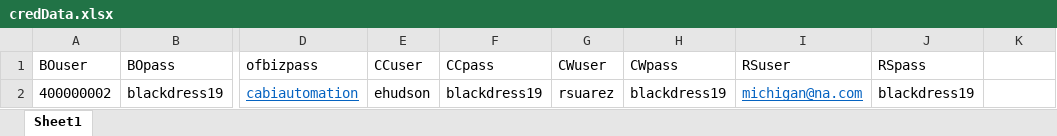
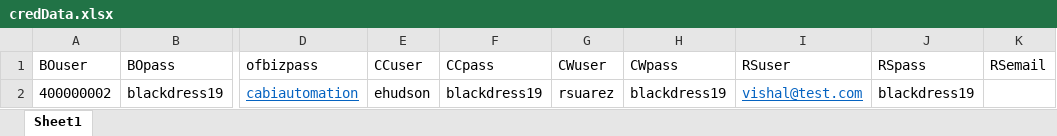
Before and after one commit to vishallamba25/cabi, an Excel workbook: KatalonProjects/credData.xlsx, sheet Sheet1, drawn as a sheet; only a part is shown, gaps mark what is left out; values as stored, in another font and other column widths than the file's, no borders; the diff names each change by its address in the sheet, - before the commit and + after, or states it on an @@ line.

```diff
--- a/KatalonProjects/credData.xlsx (sheet Sheet1)
+++ b/KatalonProjects/credData.xlsx (sheet Sheet1)
-K1: (empty)
+K1: RSemail
-I2 (RSuser): michigan@na.com
+I2 (RSuser): vishal@test.com
```
Also changed, not shown: KatalonProjects/contactData.xlsx, KatalonProjects/envtData.xlsx, 53 other files.
